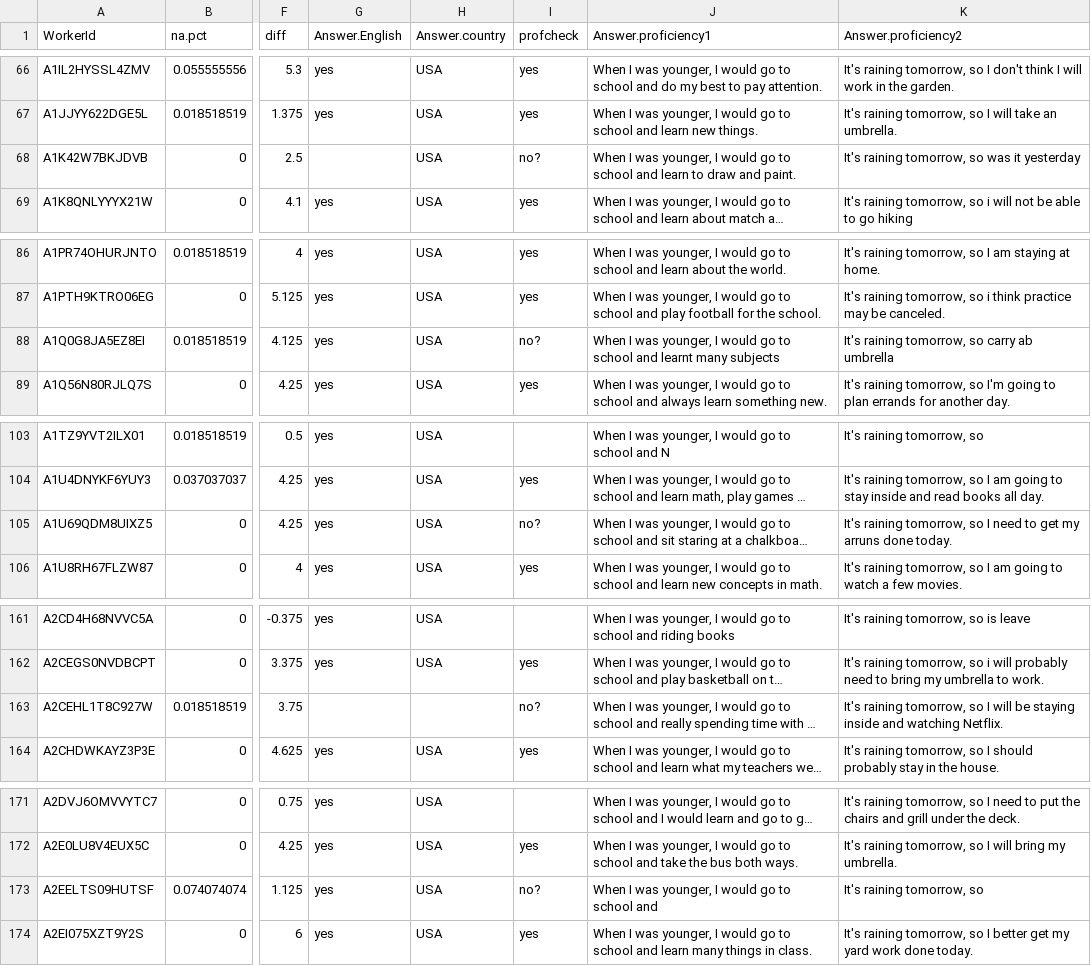
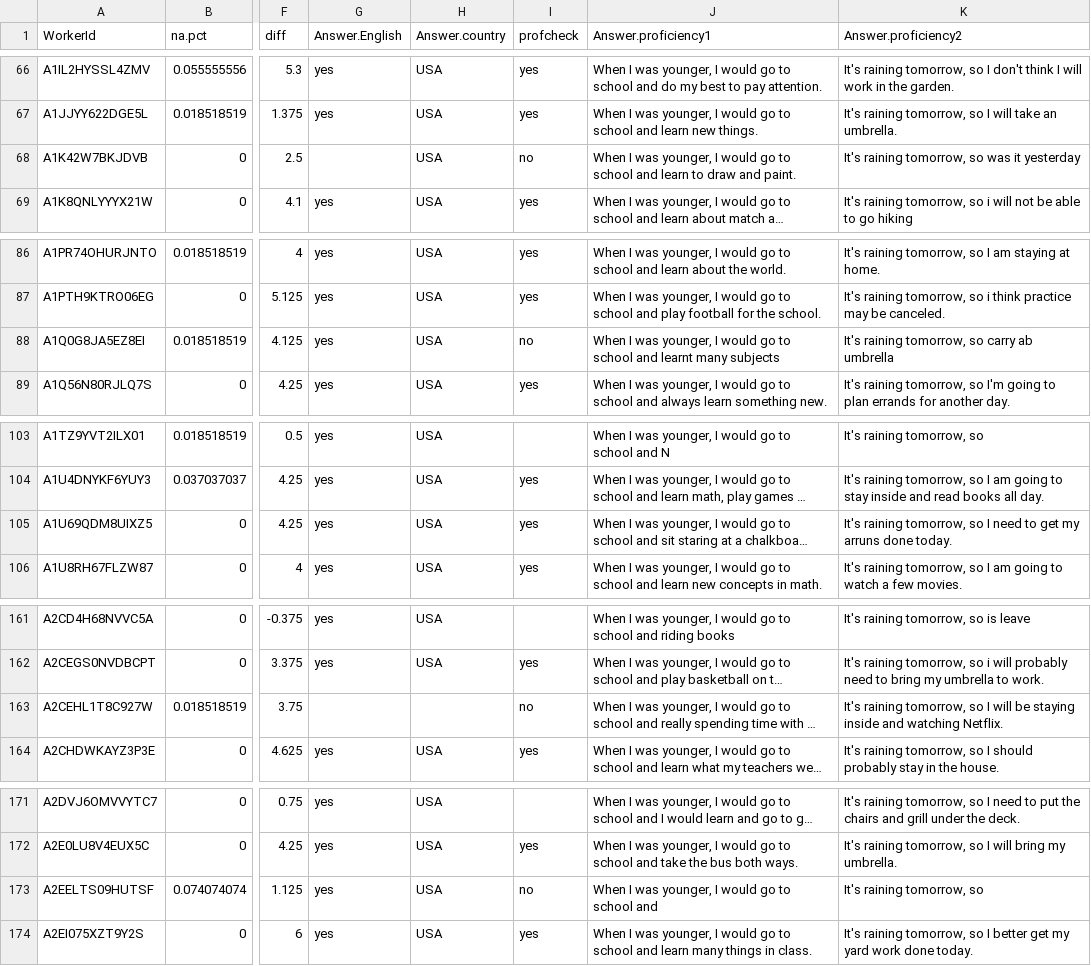
Before and after one commit to neuranna/beh-ratings-events, a CSV file: 2_EventsAdapt_plausibility/analyses/data_summ_by_worker_AIonly_oldchecks.csv (was 2_EventsAdapt_plausibility/analyses/data_summ_by_worker_AIonly.csv), drawn as a sheet; only a part is shown, gaps mark what is left out; long unchanged cells end in …; the diff covers the shown part only; the diff names each change by its address in the sheet, - before the commit and + after, or states it on an @@ line.

Commit message:
First look at new data, summary by item

```diff
--- a/2_EventsAdapt_plausibility/analyses/data_summ_by_worker_AIonly.csv
+++ b/2_EventsAdapt_plausibility/analyses/data_summ_by_worker_AIonly_oldchecks.csv
-I68 (profcheck): no?
+I68 (profcheck): no
-I88 (profcheck): no?
+I88 (profcheck): no
-I105 (profcheck): no?
+I105 (profcheck): yes
-I163 (profcheck): no?
+I163 (profcheck): no
-I173 (profcheck): no?
+I173 (profcheck): no
```
Also changed, not shown: 5 edited cells elsewhere in this file, 12 other files.
